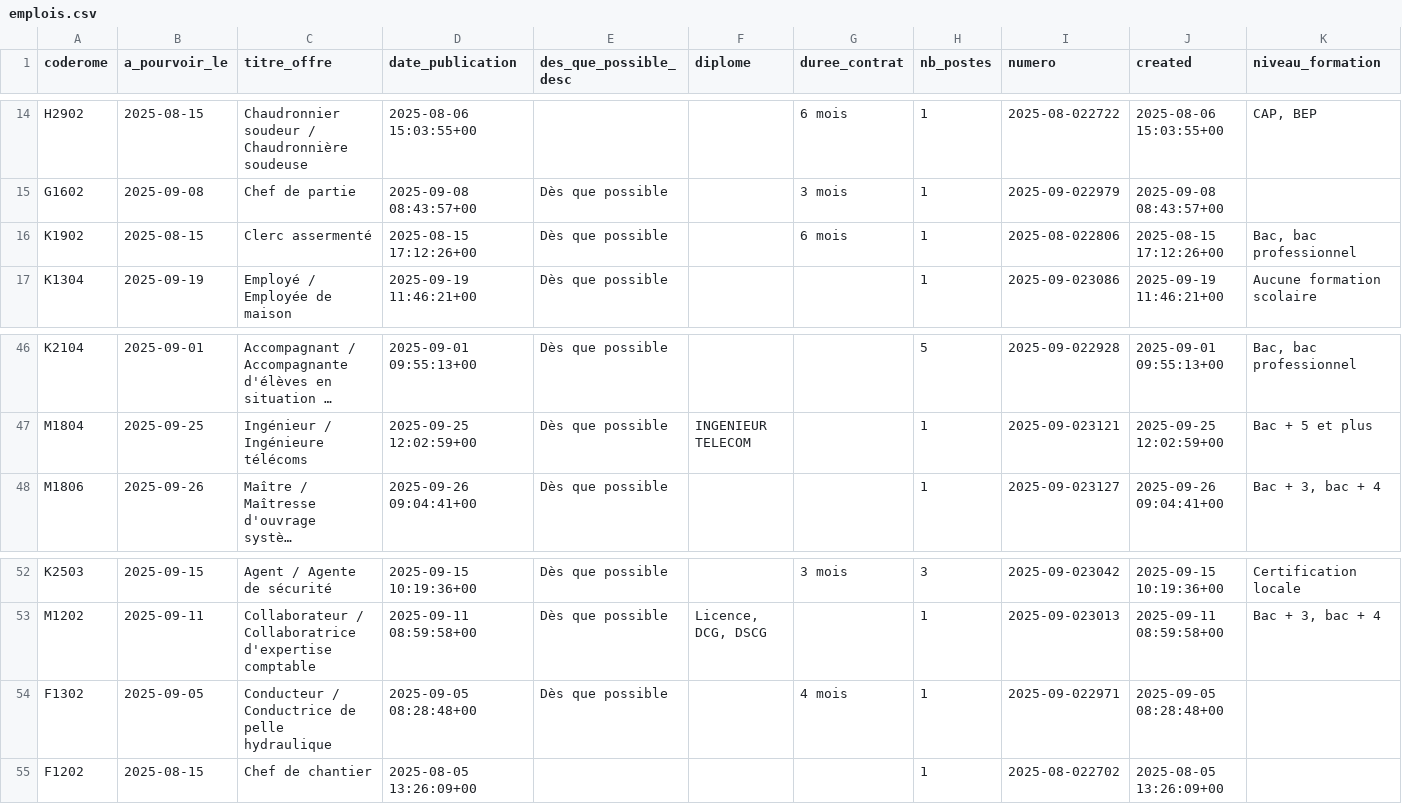
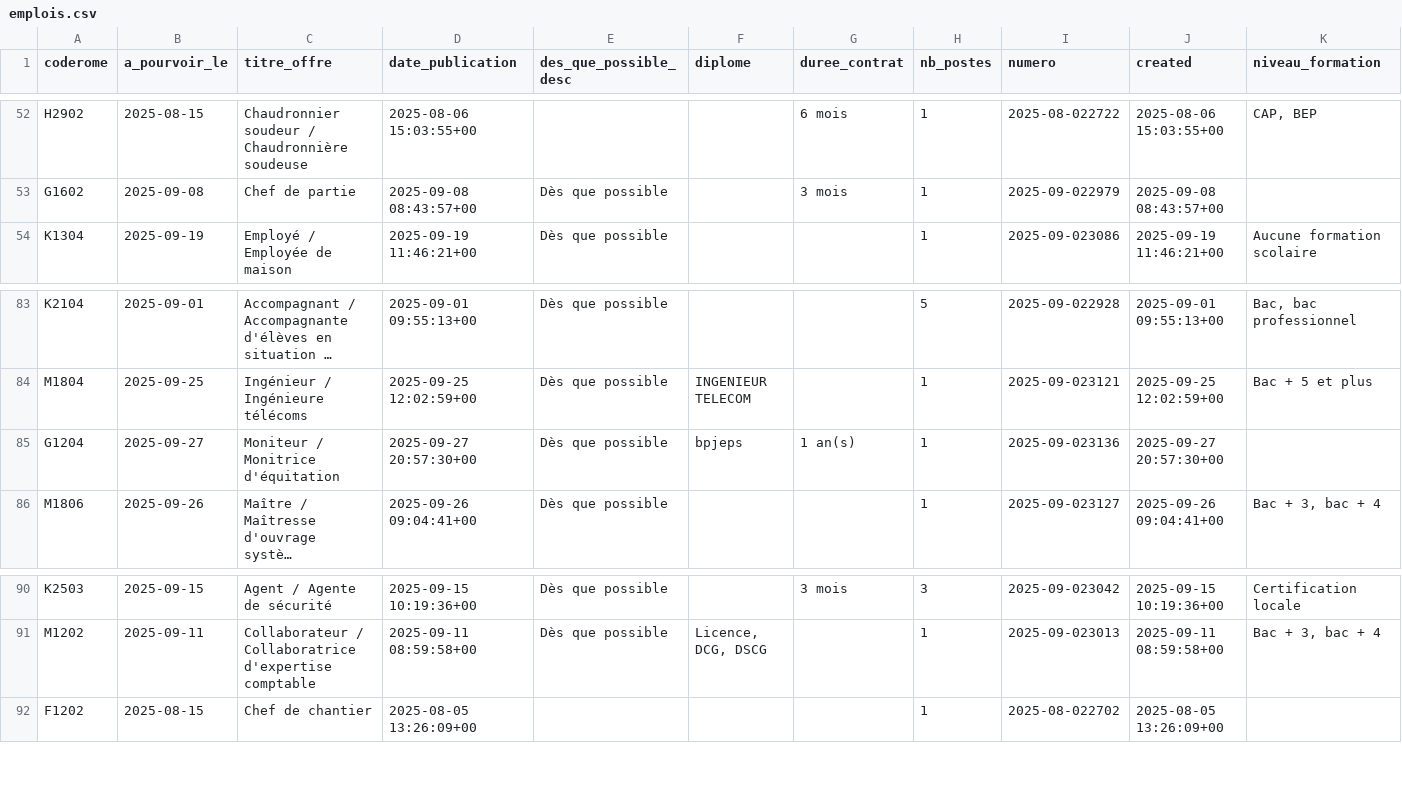
Before and after one commit to adriens/odata-offres-emploi-drhfpnc, a CSV file: data/emplois.csv, drawn as a sheet; only a part is shown, gaps mark what is left out; long unchanged cells end in …; removed rows and columns are numbered as before the commit, all else as after; rows hold the shown columns only; the diff covers the shown part only; the diff names each change by its address in the sheet, - before the commit and + after, or states it on an @@ line.

Commit message:
Ajout ou mise à jour de data/emplois.csv

```diff
--- a/data/emplois.csv
+++ b/data/emplois.csv
-row 16: K1902 | 2025-08-15 | Clerc assermenté | 2025-08-15 17:12:26+00 | Dès que possible |  | 6 mois | 1 | 2025-08-022806 | 2025-08-15 17:12:26+00 | Bac, bac professionnel
+row 85: G1204 | 2025-09-27 | Moniteur / Monitrice d'équitation | 2025-09-27 20:57:30+00 | Dès que possible | bpjeps | 1 an(s) | 1 | 2025-09-023136 | 2025-09-27 20:57:30+00
-row 54: F1302 | 2025-09-05 | Conducteur / Conductrice de pelle hydraulique | 2025-09-05 08:28:48+00 | Dès que possible |  | 4 mois | 1 | 2025-09-022971 | 2025-09-05 08:28:48+00
```
Also changed, not shown: 3 added rows, 4 removed rows and 35 moved rows elsewhere in this file.
